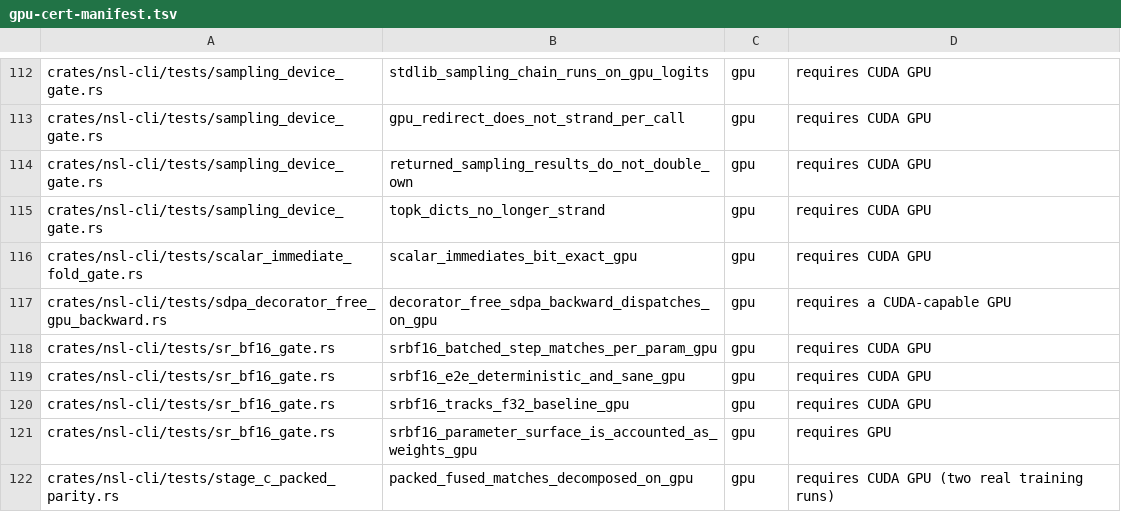
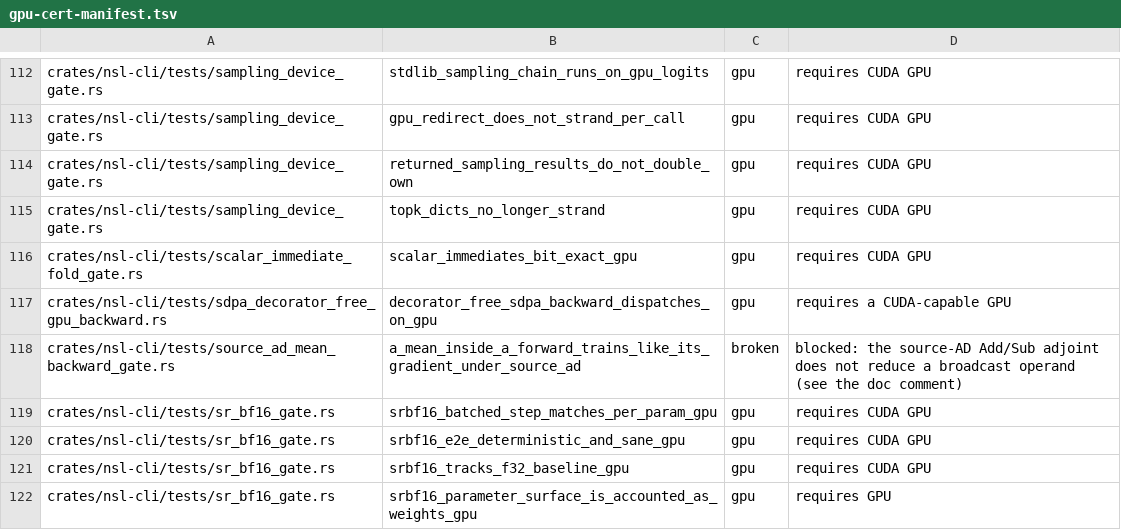
Before and after one commit to bwiemz/NSL, a TSV file: ci/gpu-cert-manifest.tsv, drawn as a sheet; only a part is shown, gaps mark what is left out; the shorter side is filled out with more unchanged rows; the diff names each change by its address in the sheet, - before the commit and + after, or states it on an @@ line.

```diff
--- a/ci/gpu-cert-manifest.tsv
+++ b/ci/gpu-cert-manifest.tsv
+row 118: crates/nsl-cli/tests/source_ad_mean_backward_gate.rs | a_mean_inside_a_forward_trains_like_its_gradient_under_source_ad | broken | blocked: the source-AD Add/Sub adjoint does not reduce a broadcast operand (see the doc comment)
```
Also changed, not shown: 1 other file.
